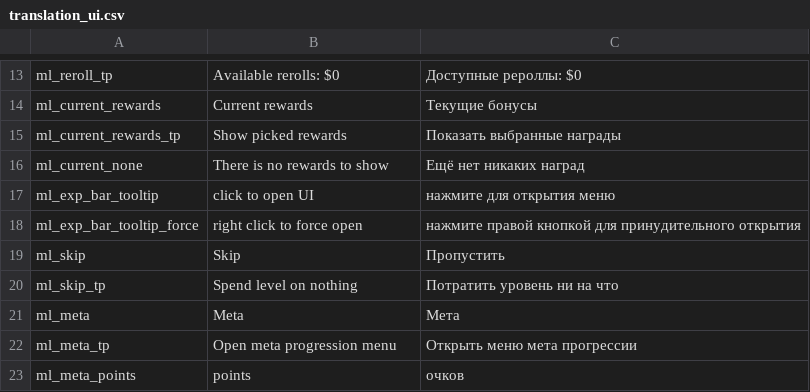
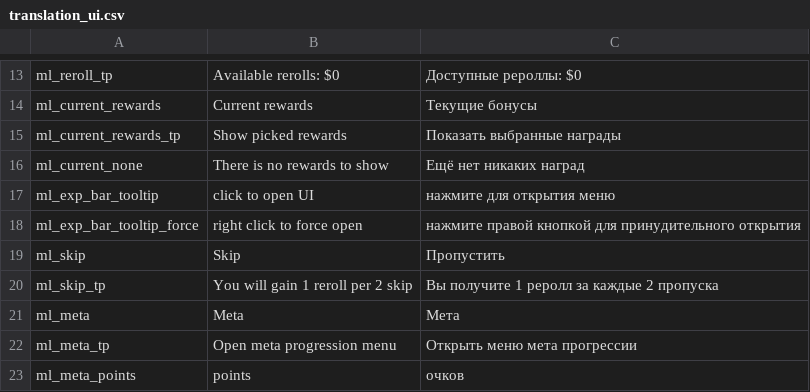
Before and after one commit to lamia-zamia/meta_leveling, a CSV file: files/translation/translation_ui.csv, drawn as a sheet; only a part is shown, gaps mark what is left out.

Commit message:
skip change

```diff
--- a/files/translation/translation_ui.csv
+++ b/files/translation/translation_ui.csv
@@ -19,3 +19,3 @@ ml_exp_bar_tooltip_force,right click to force open,нажмите правой
 ml_skip,Skip,Пропустить,,,,,,,,,,
-ml_skip_tp,Spend level on nothing,Потратить уровень ни на что,,,,,,,,,,
+ml_skip_tp,You will gain 1 reroll per 2 skip,Вы получите 1 реролл за каждые 2 пропуска,,,,,,,,,,
 ml_meta,Meta,Мета,,,,,,,,,,
```
